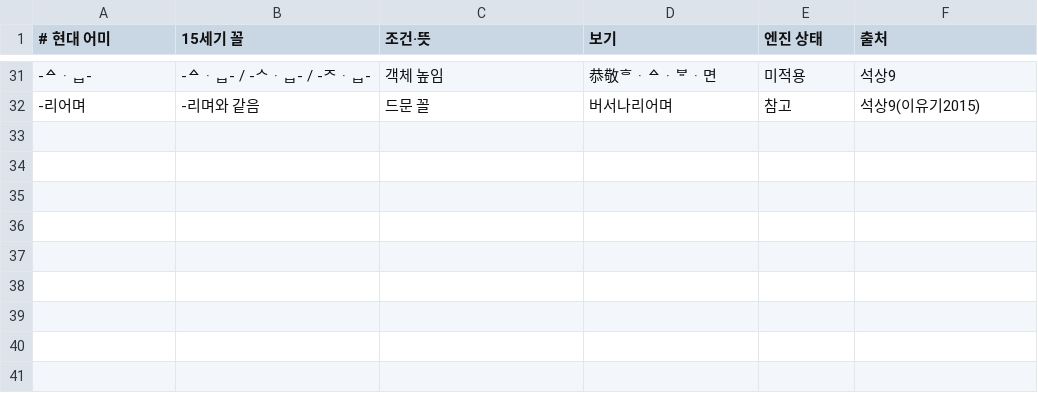
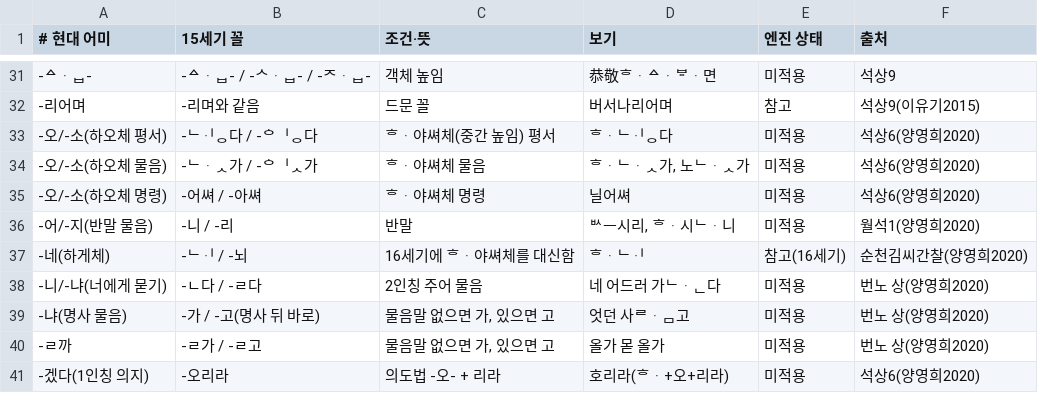
Before and after one commit to aseo0544-crypto/yetgeul-keyboard, a TSV file: data/endings.tsv, drawn as a sheet; only a part is shown, gaps mark what is left out; the diff names each change by its address in the sheet, - before the commit and + after, or states it on an @@ line.

```diff
--- a/data/endings.tsv
+++ b/data/endings.tsv
+row 33: -오/-소(하오체 평서) | -ᄂᆡᆼ다 / -ᅌᅵᆼ다 | ᄒᆞ야쎠체(중간 높임) 평서 | ᄒᆞᄂᆡᆼ다 | 미적용 | 석상6(양영희2020)
+row 34: -오/-소(하오체 물음) | -ᄂᆞᆺ가 / -ᅌᅵᆺ가 | ᄒᆞ야쎠체 물음 | ᄒᆞᄂᆞᆺ가, 노ᄂᆞᆺ가 | 미적용 | 석상6(양영희2020)
+row 35: -오/-소(하오체 명령) | -어쎠 / -아쎠 | ᄒᆞ야쎠체 명령 | 닐어쎠 | 미적용 | 석상6(양영희2020)
+row 36: -어/-지(반말 물음) | -니 / -리 | 반말 | ᄡᅳ시리, ᄒᆞ시ᄂᆞ니 | 미적용 | 월석1(양영희2020)
+row 37: -네(하게체) | -ᄂᆡ / -뇌 | 16세기에 ᄒᆞ야쎠체를 대신함 | ᄒᆞᄂᆡ | 참고(16세기) | 순천김씨간찰(양영희2020)
+row 38: -니/-냐(너에게 묻기) | -ㄴ다 / -ㄹ다 | 2인칭 주어 물음 | 네 어드러 가ᄂᆞᆫ다 | 미적용 | 번노 상(양영희2020)
+row 39: -냐(명사 물음) | -가 / -고(명사 뒤 바로) | 물음말 없으면 가, 있으면 고 | 엇던 사ᄅᆞᆷ고 | 미적용 | 번노 상(양영희2020)
+row 40: -ㄹ까 | -ㄹ가 / -ㄹ고 | 물음말 없으면 가, 있으면 고 | 올가 몯 올가 | 미적용 | 번노 상(양영희2020)
+row 41: -겠다(1인칭 의지) | -오리라 | 의도법 -오- + 리라 | 호리라(ᄒᆞ+오+리라) | 미적용 | 석상6(양영희2020)
```
Also changed, not shown: data/sentences.tsv, data/words.tsv, 4 other files.
